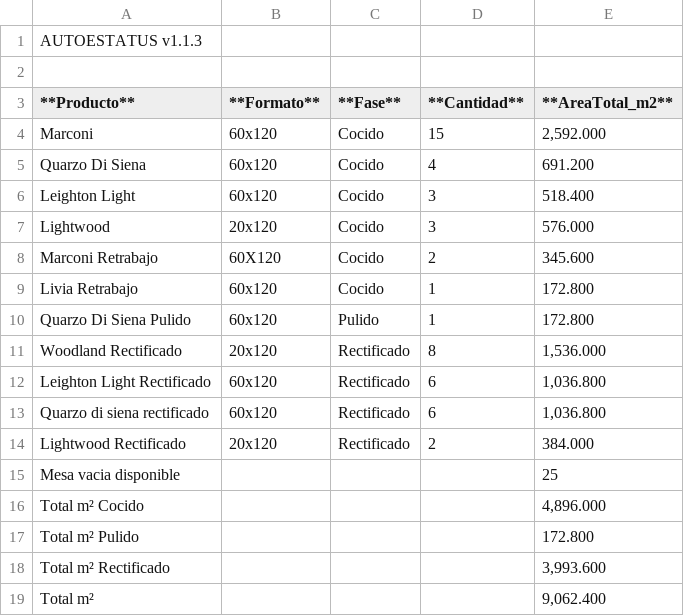
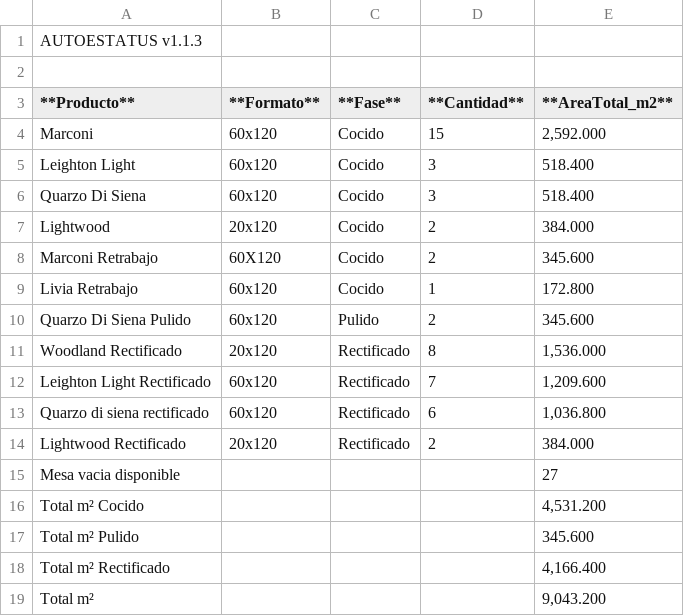
Before and after one commit to Dienicx/AUTOESTATUS, a TSV file: docs/recuento_productos.tsv, drawn as a sheet.

Commit message:
AUTOESTATUS update 2026-04-05 22:06:09

```diff
--- a/docs/recuento_productos.tsv
+++ b/docs/recuento_productos.tsv
@@ -4,16 +4,16 @@
 Marconi	60x120	Cocido	15	2,592.000
-Quarzo Di Siena	60x120	Cocido	4	691.200
 Leighton Light	60x120	Cocido	3	518.400
-Lightwood	20x120	Cocido	3	576.000
+Quarzo Di Siena	60x120	Cocido	3	518.400
+Lightwood	20x120	Cocido	2	384.000
 Marconi Retrabajo	60X120	Cocido	2	345.600
 Livia Retrabajo	60x120	Cocido	1	172.800
-Quarzo Di Siena  Pulido	60x120	Pulido	1	172.800
+Quarzo Di Siena  Pulido	60x120	Pulido	2	345.600
 Woodland Rectificado	20x120	Rectificado	8	1,536.000
-Leighton Light Rectificado	60x120	Rectificado	6	1,036.800
+Leighton Light Rectificado	60x120	Rectificado	7	1,209.600
 Quarzo di siena rectificado	60x120	Rectificado	6	1,036.800
 Lightwood Rectificado	20x120	Rectificado	2	384.000
-Mesa vacia disponible				25
-Total m² Cocido				4,896.000
-Total m² Pulido				172.800
-Total m² Rectificado				3,993.600
-Total m²				9,062.400
+Mesa vacia disponible				27
+Total m² Cocido				4,531.200
+Total m² Pulido				345.600
+Total m² Rectificado				4,166.400
+Total m²				9,043.200
```
